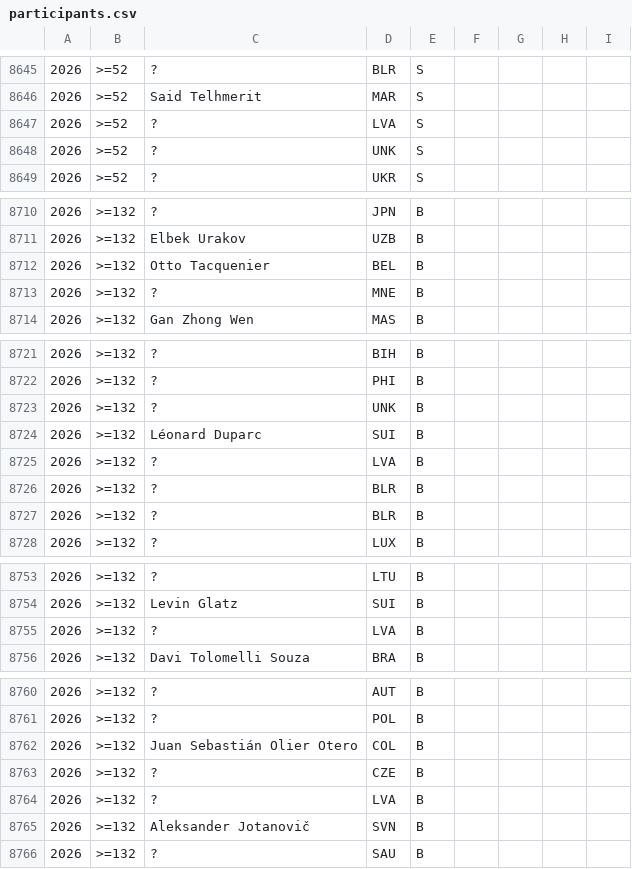
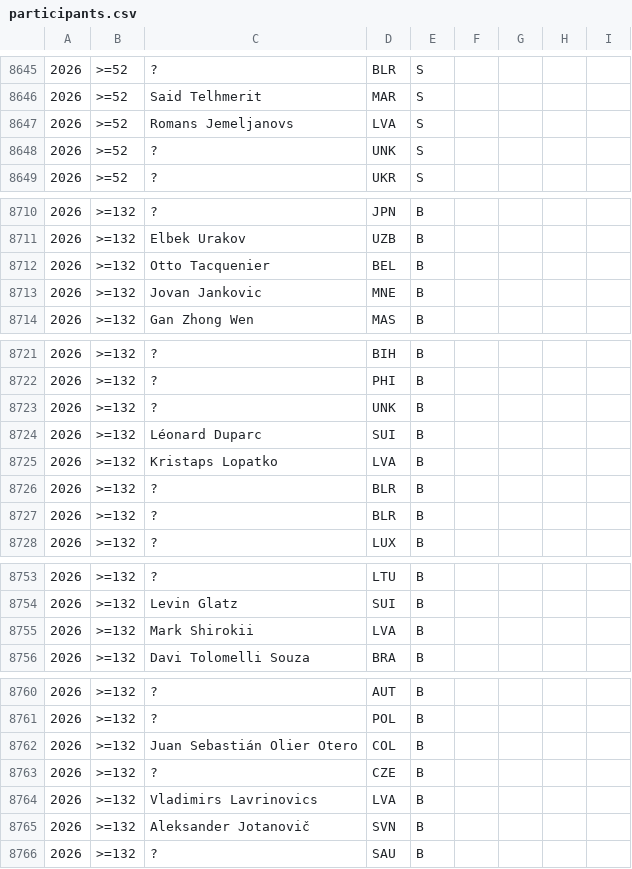
Before and after one commit to abeakkas/ipho-unofficial.org, a CSV file: search/participants.csv, drawn as a sheet; only a part is shown, gaps mark what is left out; the diff covers the shown part only.

```diff
--- a/search/participants.csv
+++ b/search/participants.csv
@@ -8646,3 +8646,3 @@
 2026,>=52,Said Telhmerit,MAR,S,,,,
-2026,>=52,?,LVA,S,,,,
+2026,>=52,Romans Jemeljanovs,LVA,S,,,,
 2026,>=52,?,UNK,S,,,,
@@ -8712,3 +8712,3 @@
 2026,>=132,Otto Tacquenier,BEL,B,,,,
-2026,>=132,?,MNE,B,,,,
+2026,>=132,Jovan Jankovic,MNE,B,,,,
 2026,>=132,Gan Zhong Wen,MAS,B,,,,
@@ -8724,3 +8724,3 @@
 2026,>=132,Léonard Duparc,SUI,B,,,,
-2026,>=132,?,LVA,B,,,,
+2026,>=132,Kristaps Lopatko,LVA,B,,,,
 2026,>=132,?,BLR,B,,,,
@@ -8754,3 +8754,3 @@
 2026,>=132,Levin Glatz,SUI,B,,,,
-2026,>=132,?,LVA,B,,,,
+2026,>=132,Mark Shirokii,LVA,B,,,,
 2026,>=132,Davi Tolomelli Souza,BRA,B,,,,
@@ -8763,3 +8763,3 @@
 2026,>=132,?,CZE,B,,,,
-2026,>=132,?,LVA,B,,,,
+2026,>=132,Vladimirs Lavrinovics,LVA,B,,,,
 2026,>=132,Aleksander Jotanovič,SVN,B,,,,
```
Also changed, not shown: 3 edited cells elsewhere in this file, src/database/participants.csv, 4 other files.
